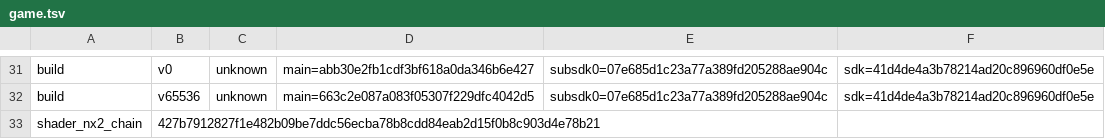
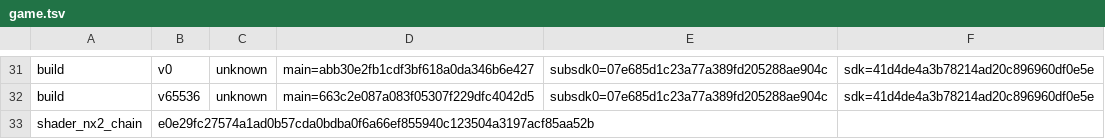
Before and after one commit to kirakira-dev/OunceNative, a TSV file: dm/games/0400380020056000/game.tsv, drawn as a sheet; only a part is shown, gaps mark what is left out.

```diff
--- a/dm/games/0400380020056000/game.tsv
+++ b/dm/games/0400380020056000/game.tsv
@@ -32,2 +32,2 @@ build	v0	unknown	main=abb30e2fb1cdf3bf618a0da346b6e427	subsdk0=07e685d1c23a77a38
 build	v65536	unknown	main=663c2e087a083f05307f229dfc4042d5	subsdk0=07e685d1c23a77a389fd205288ae904c	sdk=41d4de4a3b78214ad20c896960df0e5e
-shader_nx2_chain	427b7912827f1e482b09be7ddc56ecba78b8cdd84eab2d15f0b8c903d4e78b21
+shader_nx2_chain	e0e29fc27574a1ad0b57cda0bdba0f6a66ef855940c123504a3197acf85aa52b
```
Also changed, not shown: dm/games/0400380020056000/c1_full.tsv, 11 other files.
